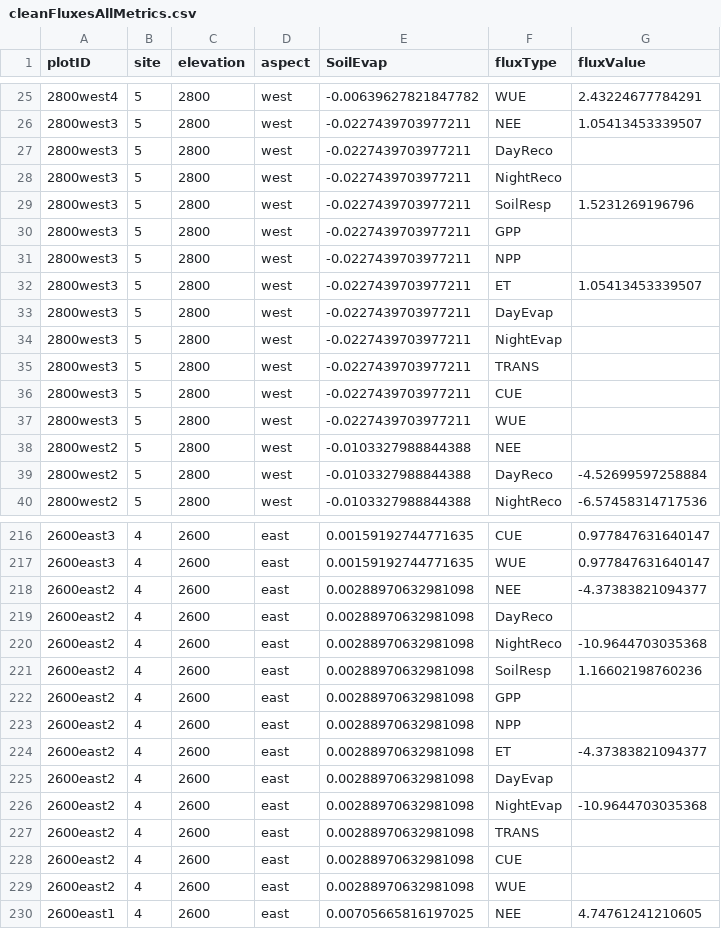
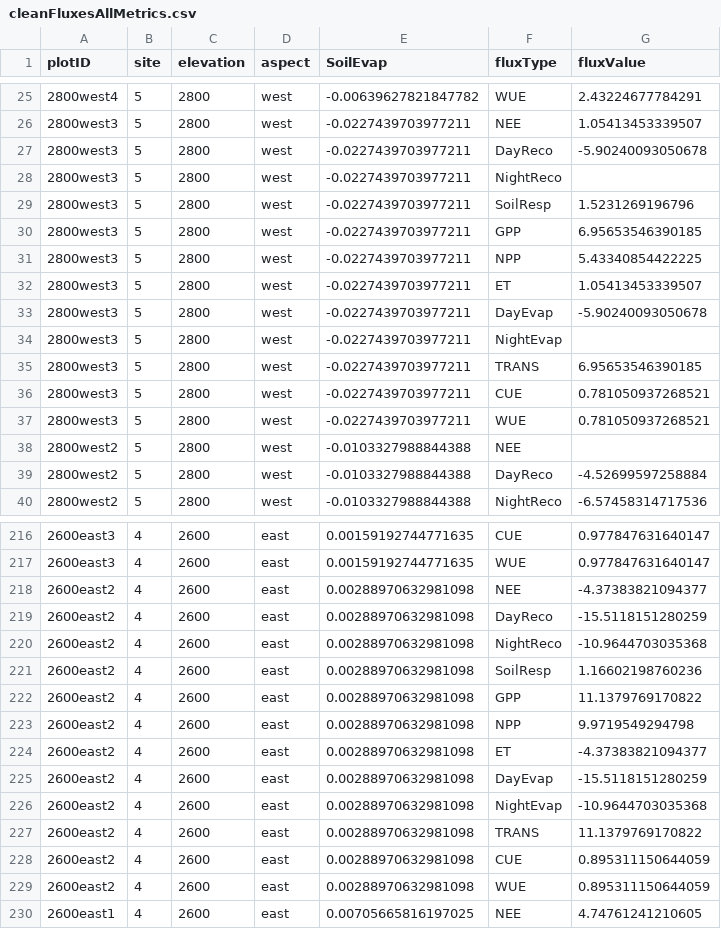
Before and after one commit to JonasTrepel/PFTC7_fluxes_and_microclimate, a CSV file: builds/processedFluxes/cleanFluxesAllMetrics.csv, drawn as a sheet; only a part is shown, gaps mark what is left out; the diff covers the shown part only.

```diff
--- a/builds/processedFluxes/cleanFluxesAllMetrics.csv
+++ b/builds/processedFluxes/cleanFluxesAllMetrics.csv
@@ -26,13 +26,13 @@ plotID,site,elevation,aspect,SoilEvap,fluxType,fluxValue
 2800west3,5,2800,west,-0.0227439703977211,NEE,1.05413453339507
-2800west3,5,2800,west,-0.0227439703977211,DayReco,
+2800west3,5,2800,west,-0.0227439703977211,DayReco,-5.90240093050678
 2800west3,5,2800,west,-0.0227439703977211,NightReco,
 2800west3,5,2800,west,-0.0227439703977211,SoilResp,1.5231269196796
-2800west3,5,2800,west,-0.0227439703977211,GPP,
-2800west3,5,2800,west,-0.0227439703977211,NPP,
+2800west3,5,2800,west,-0.0227439703977211,GPP,6.95653546390185
+2800west3,5,2800,west,-0.0227439703977211,NPP,5.43340854422225
 2800west3,5,2800,west,-0.0227439703977211,ET,1.05413453339507
-2800west3,5,2800,west,-0.0227439703977211,DayEvap,
+2800west3,5,2800,west,-0.0227439703977211,DayEvap,-5.90240093050678
 2800west3,5,2800,west,-0.0227439703977211,NightEvap,
-2800west3,5,2800,west,-0.0227439703977211,TRANS,
-2800west3,5,2800,west,-0.0227439703977211,CUE,
-2800west3,5,2800,west,-0.0227439703977211,WUE,
+2800west3,5,2800,west,-0.0227439703977211,TRANS,6.95653546390185
+2800west3,5,2800,west,-0.0227439703977211,CUE,0.781050937268521
+2800west3,5,2800,west,-0.0227439703977211,WUE,0.781050937268521
 2800west2,5,2800,west,-0.0103327988844388,NEE,
@@ -218,13 +218,13 @@ plotID,site,elevation,aspect,SoilEvap,fluxType,fluxValue
 2600east2,4,2600,east,0.00288970632981098,NEE,-4.37383821094377
-2600east2,4,2600,east,0.00288970632981098,DayReco,
+2600east2,4,2600,east,0.00288970632981098,DayReco,-15.5118151280259
 2600east2,4,2600,east,0.00288970632981098,NightReco,-10.9644703035368
 2600east2,4,2600,east,0.00288970632981098,SoilResp,1.16602198760236
-2600east2,4,2600,east,0.00288970632981098,GPP,
-2600east2,4,2600,east,0.00288970632981098,NPP,
+2600east2,4,2600,east,0.00288970632981098,GPP,11.1379769170822
+2600east2,4,2600,east,0.00288970632981098,NPP,9.9719549294798
 2600east2,4,2600,east,0.00288970632981098,ET,-4.37383821094377
-2600east2,4,2600,east,0.00288970632981098,DayEvap,
+2600east2,4,2600,east,0.00288970632981098,DayEvap,-15.5118151280259
 2600east2,4,2600,east,0.00288970632981098,NightEvap,-10.9644703035368
-2600east2,4,2600,east,0.00288970632981098,TRANS,
-2600east2,4,2600,east,0.00288970632981098,CUE,
-2600east2,4,2600,east,0.00288970632981098,WUE,
+2600east2,4,2600,east,0.00288970632981098,TRANS,11.1379769170822
+2600east2,4,2600,east,0.00288970632981098,CUE,0.895311150644059
+2600east2,4,2600,east,0.00288970632981098,WUE,0.895311150644059
 2600east1,4,2600,east,0.00705665816197025,NEE,4.74761241210605
```
Also changed, not shown: 70 edited cells elsewhere in this file, builds/processedFluxes/co2Fluxes.csv, 2 other files.
